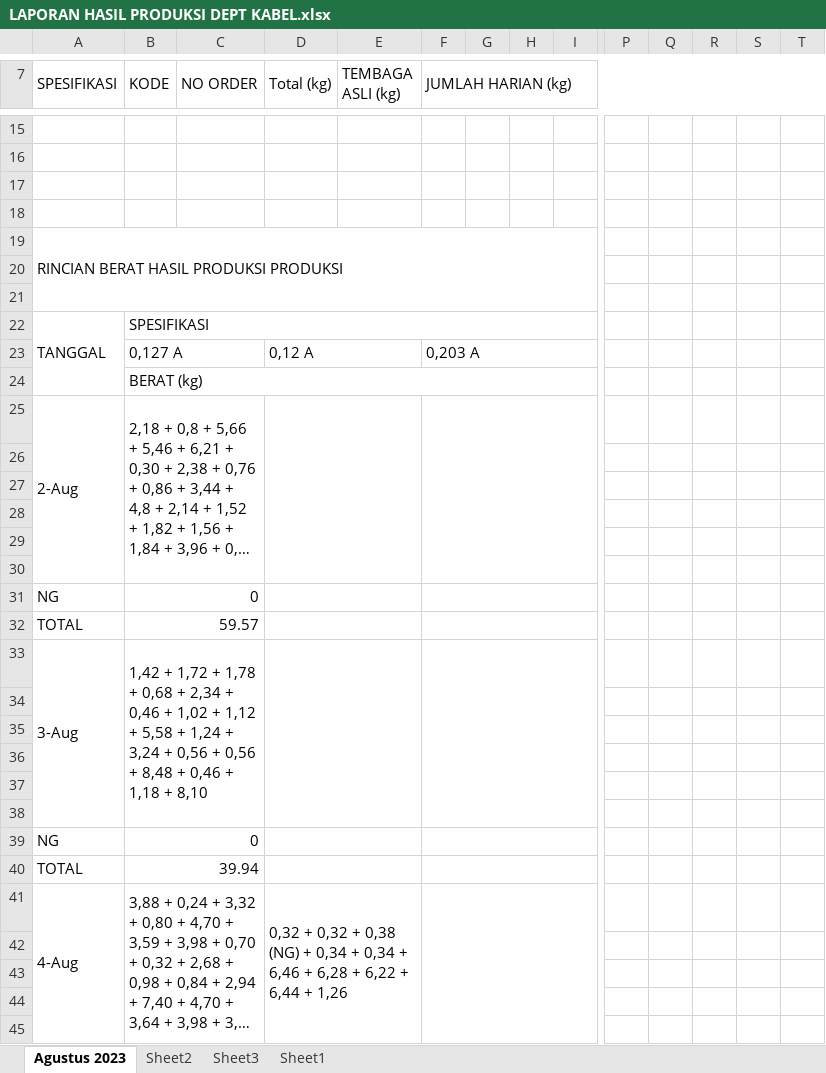
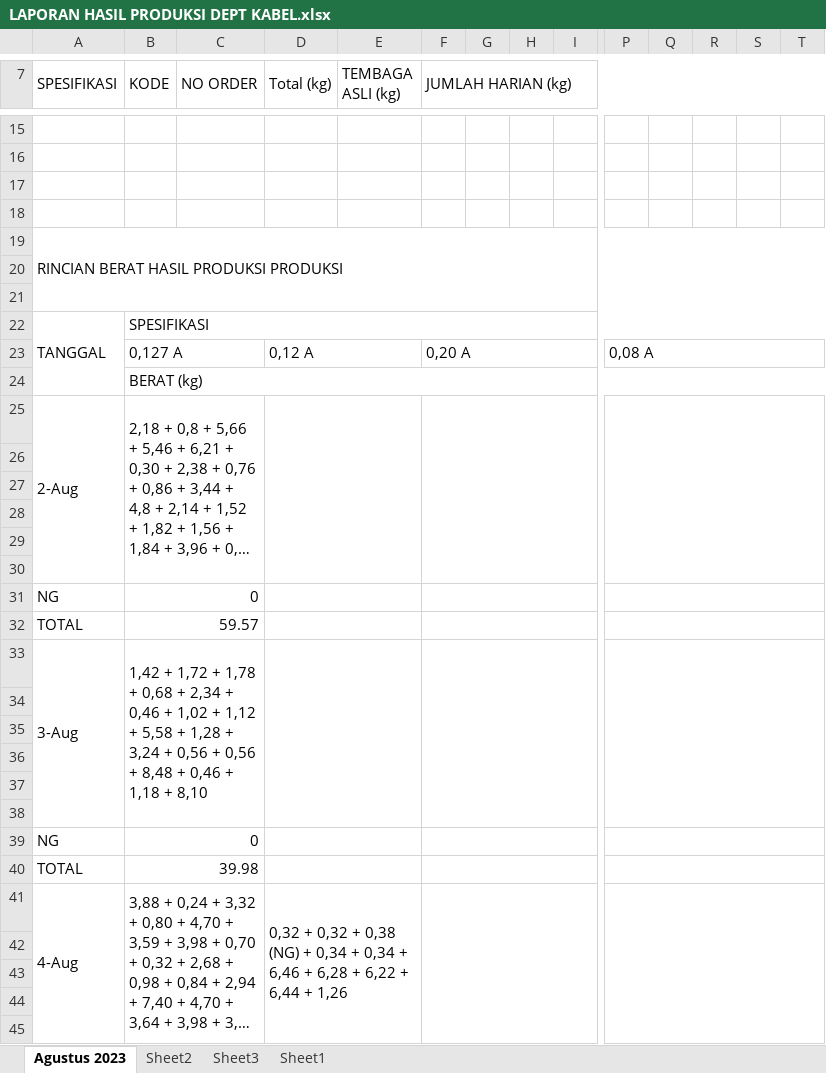
Before and after one commit to justforexample/Laporan, an Excel workbook: LAPORAN HASIL PRODUKSI DEPT KABEL/LAPORAN HASIL PRODUKSI DEPT KABEL.xlsx, sheet Agustus 2023, drawn as a sheet; only a part is shown, gaps mark what is left out; long unchanged cells end in …; values as stored, in another font and other column widths than the file's, no cell formats; charts and pictures not drawn; removed rows and columns are numbered as before the commit, all else as after; the diff covers the shown part only; the diff names each change by its address in the sheet, - before the commit and + after, or states it on an @@ line.

Commit message:
Laporan 2023.08.14

```diff
--- a/LAPORAN HASIL PRODUKSI DEPT KABEL/LAPORAN HASIL PRODUKSI DEPT KABEL.xlsx (sheet Agustus 2023)
+++ b/LAPORAN HASIL PRODUKSI DEPT KABEL/LAPORAN HASIL PRODUKSI DEPT KABEL.xlsx (sheet Agustus 2023)
-A19:O21 merged
+A19:T21 merged
-B22:O22 merged
+B22:T22 merged
-F23 (JUMLAH HARIAN (kg)): 0,203 A
+F23 (JUMLAH HARIAN (kg)): 0,20 A
-P23: (empty)
+P23: 0,08 A
+P23:T23 merged
-B24:O24 merged
+B24:T24 merged
+P25:T30 merged
+P31:T31 merged
+P32:T32 merged
-B33 (KODE): …5,58 + 1,24 + 3,24…
+B33 (KODE): …5,58 + 1,28 + 3,24…
+P33:T38 merged
+P39:T39 merged
-B40 (KODE): 39.94
+B40 (KODE): 39.98
+P40:T40 merged
+P41:T46 merged
```
Also changed, not shown: 18 added rows, 13 edited cells and merged cells elsewhere in this sheet, cell formats, LAPORAN HASIL PRODUKSI FINE WIRE DRAWING/LAPORAN HASIL PRODUKSI FINE WIRE DRAWING.xlsx, 1 other file.
